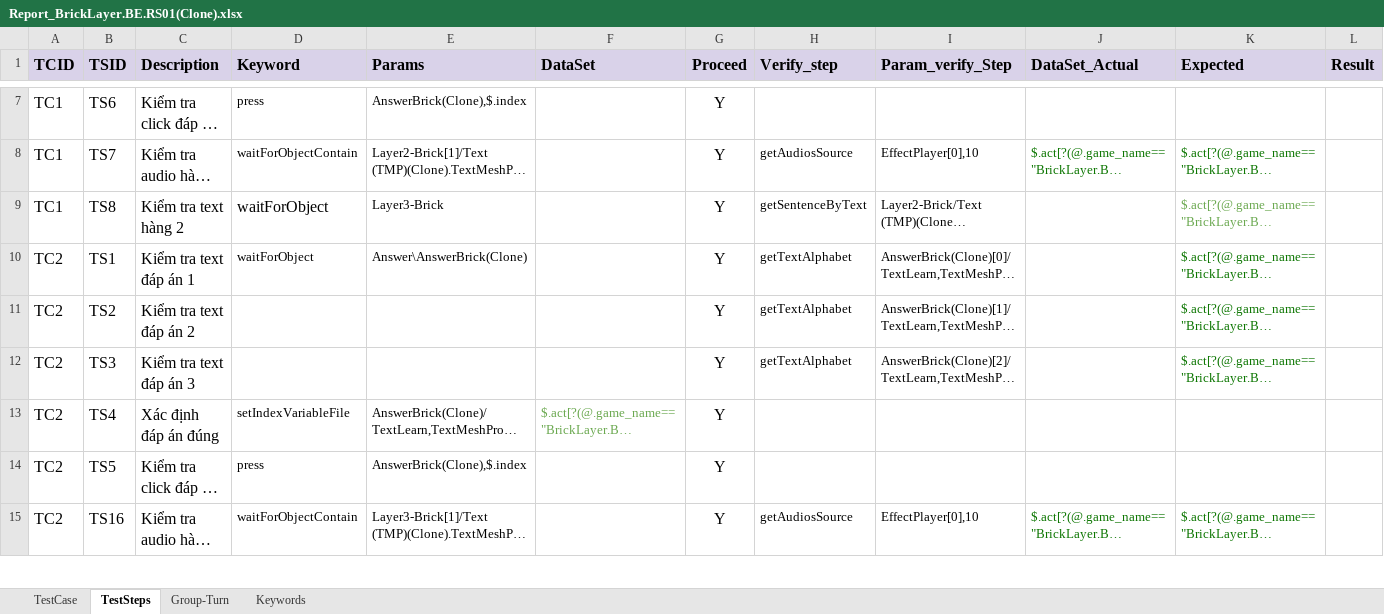
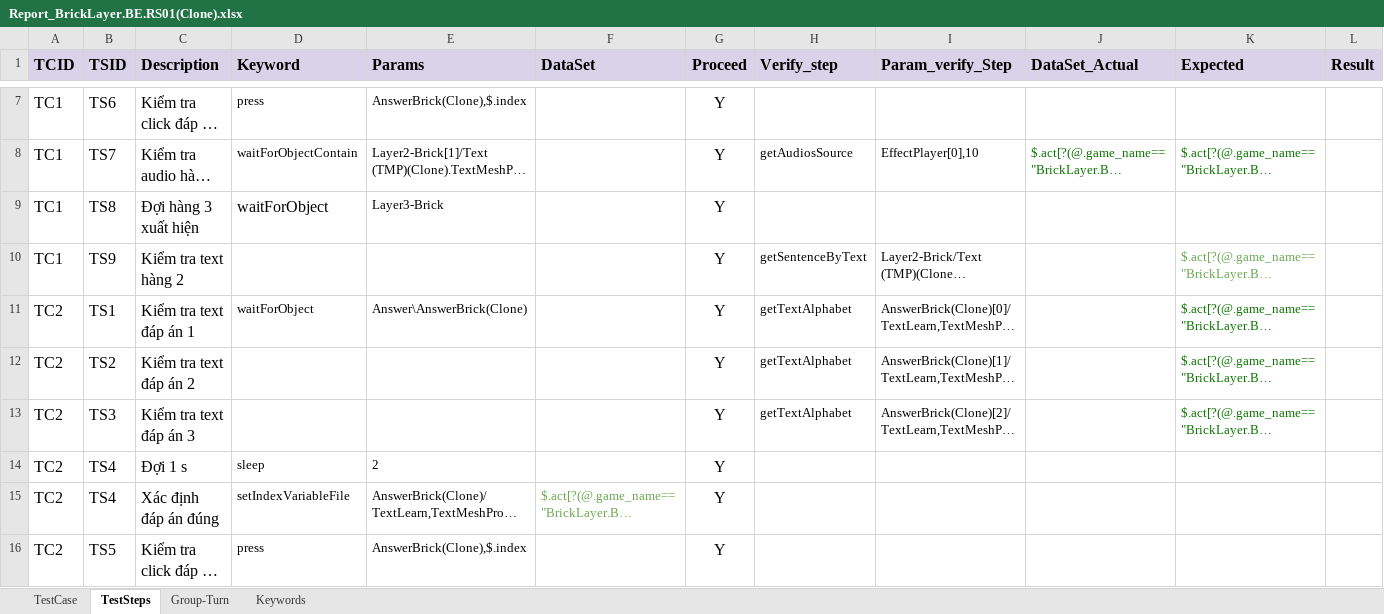
Before and after one commit to ngale892/tool_test_game, an Excel workbook: config/testcases/Report_BrickLayer.BE.RS01(Clone).xlsx, sheet TestSteps, drawn as a sheet; only a part is shown, gaps mark what is left out; the shorter side is filled out with more unchanged rows; long unchanged cells end in …; values as stored, in another font and other column widths than the file's, no borders; charts and pictures and conditional formats not drawn; addresses are those after the commit; rows hold the shown columns only; the diff names each change by its address in the sheet, - before the commit and + after, or states it on an @@ line.

```diff
--- a/config/testcases/Report_BrickLayer.BE.RS01(Clone).xlsx (sheet TestSteps)
+++ b/config/testcases/Report_BrickLayer.BE.RS01(Clone).xlsx (sheet TestSteps)
+row 9: TC1 | TS8 | Đợi hàng 3 xuất hiện | waitForObject | Layer3-Brick |  | Y
-B10 (TSID): TS8
+B10 (TSID): TS9
-D10 (Keyword): waitForObject
+D10 (Keyword): (empty)
-E10 (Params): Layer3-Brick
+E10 (Params): (empty)
+row 14: TC2 | TS4 | Đợi 1 s | sleep | 2 |  | Y
```
Also changed, not shown: config/Scope.xlsx, config/testcases/Report_BE.ID01IntroDialog(Clone).xlsx, 4 other files.
